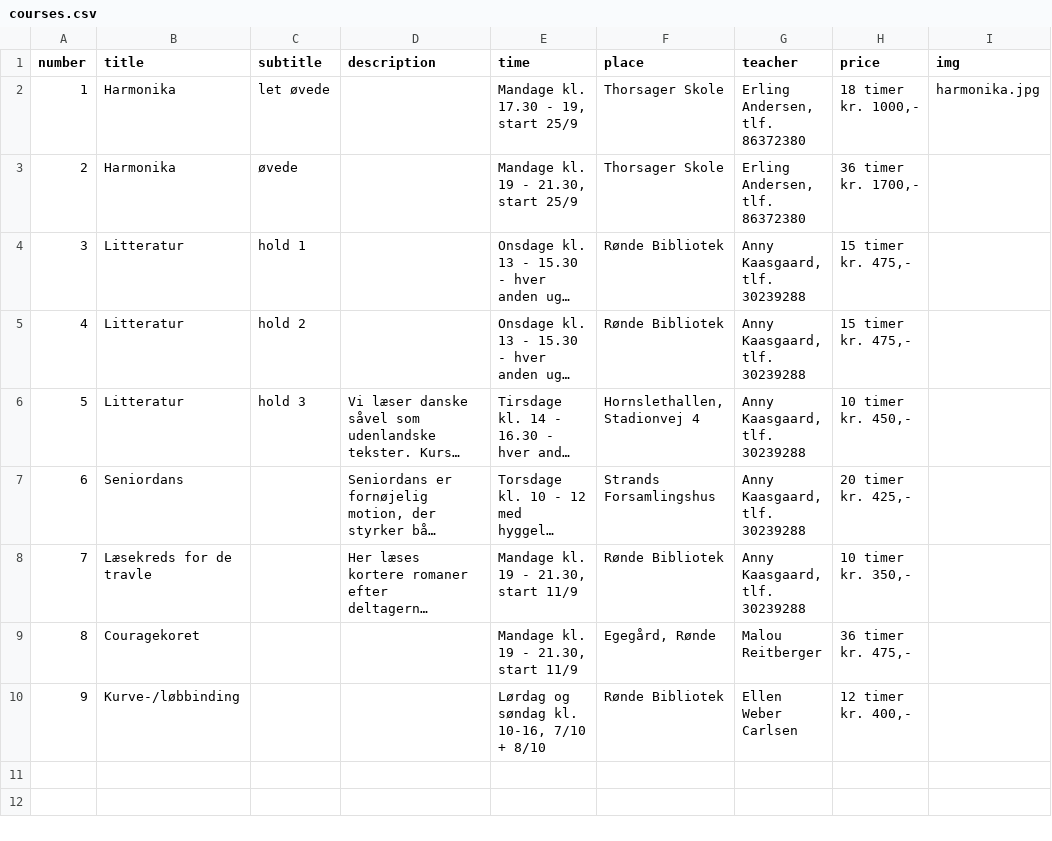
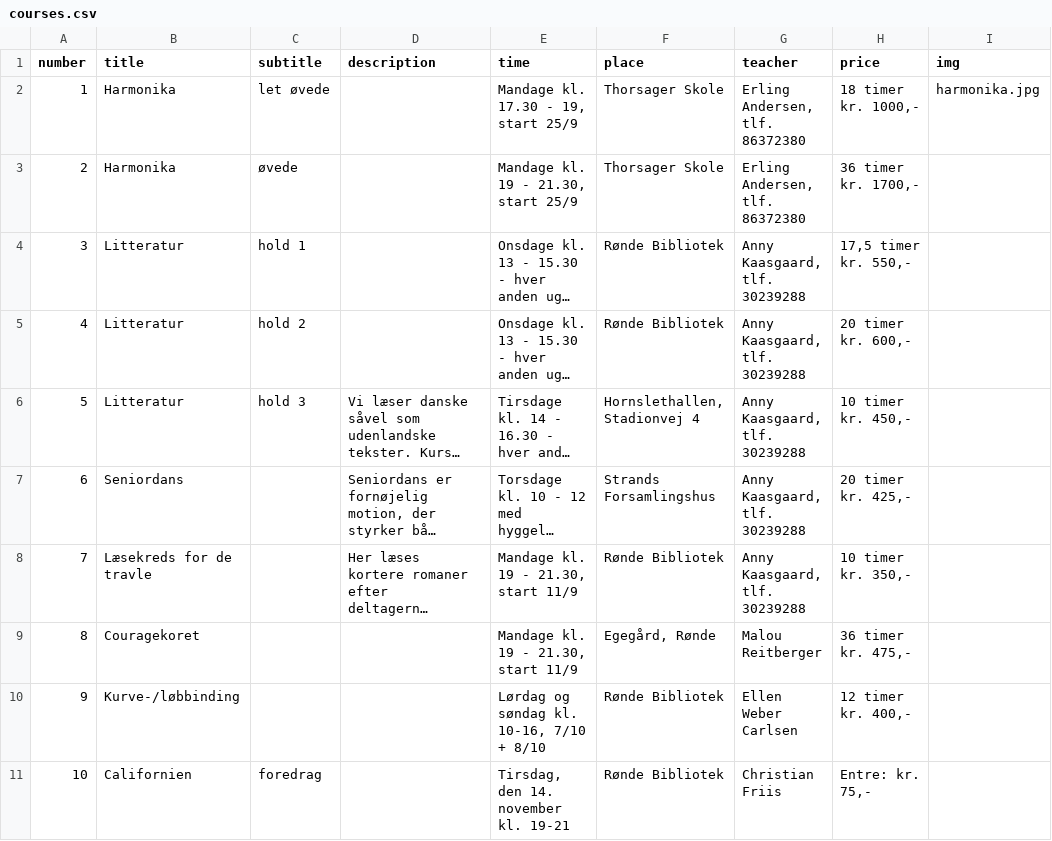
Before and after one commit to nickelsen/dag-aftenskolen.dk, a CSV file: _data/courses.csv, drawn as a sheet; long unchanged cells end in …; the diff names each change by its address in the sheet, - before the commit and + after, or states it on an @@ line.

Commit message:
Aug 2023 (2) (#21)

```diff
--- a/_data/courses.csv
+++ b/_data/courses.csv
-H4 (price): 15 timer kr. 475,-
+H4 (price): 17,5 timer kr. 550,-
-H5 (price): 15 timer kr. 475,-
+H5 (price): 20 timer kr. 600,-
+row 11: 10 | Californien | foredrag |  | Tirsdag, den 14. november kl. 19-21 | Rønde Bibliotek | Christian Friis | Entre: kr. 75,-
```
